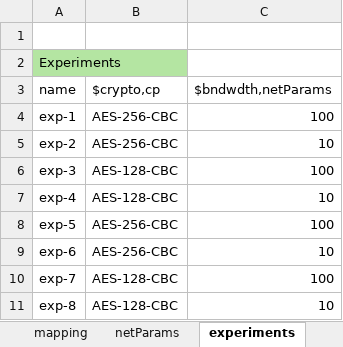
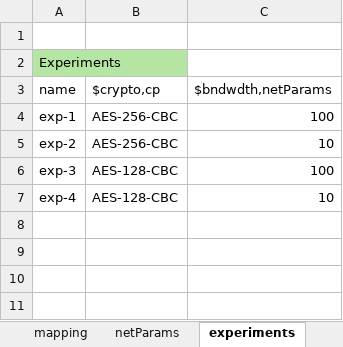
Before and after one commit to ITI/pcesbld, an Excel workbook: xlsxPCES/examples/embedded.xlsx, sheet experiments, drawn as a sheet; values as stored, in another font and other column widths than the file's, no borders; the diff names each change by its address in the sheet, - before the commit and + after, or states it on an @@ line.

```diff
--- a/xlsxPCES/examples/embedded.xlsx (sheet experiments)
+++ b/xlsxPCES/examples/embedded.xlsx (sheet experiments)
-row 8: exp-5 | AES-256-CBC | 100
-row 9: exp-6 | AES-256-CBC | 10
-row 10: exp-7 | AES-128-CBC | 100
-row 11: exp-8 | AES-128-CBC | 10
```
Also changed, not shown: 14 other files.
